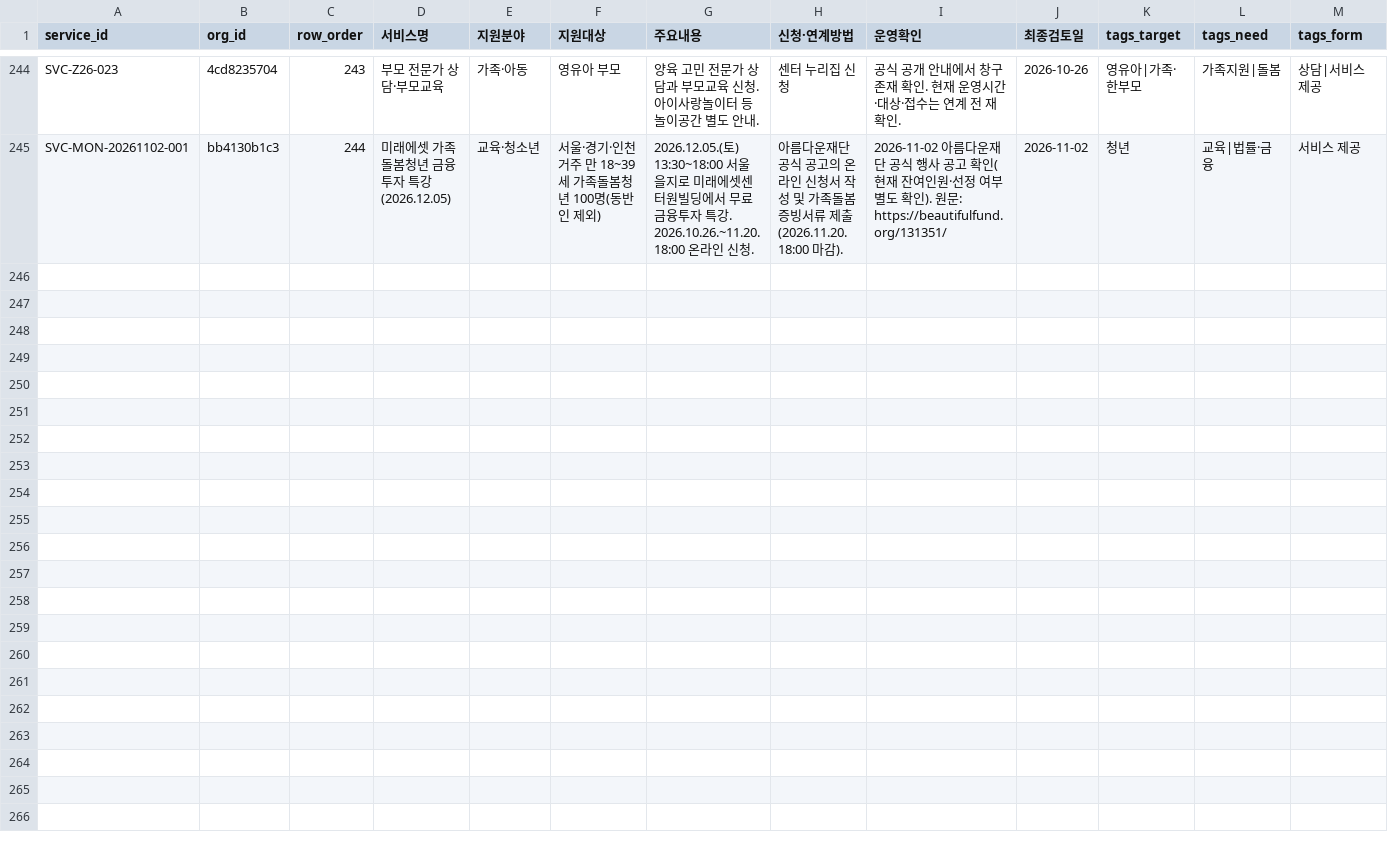
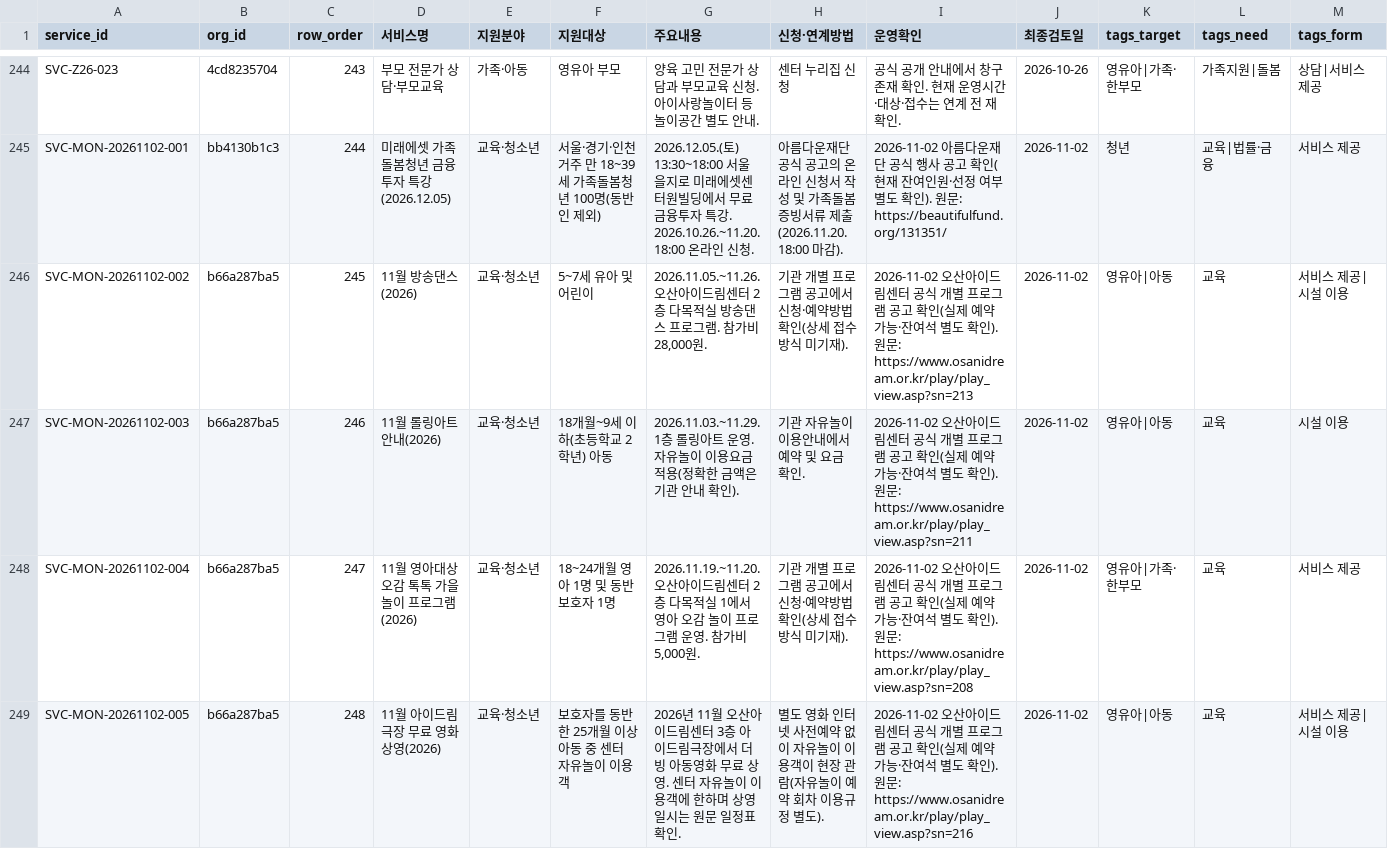
Before and after one commit to daily-jh/osansegyo-welfare-resources, a CSV file: data/services.csv, drawn as a sheet; only a part is shown, gaps mark what is left out; rows hold the shown columns only; the diff names each change by its address in the sheet, - before the commit and + after, or states it on an @@ line.

Commit message:
feat(resources): add four verified November Osan iDream programs to institution services

```diff
--- a/data/services.csv
+++ b/data/services.csv
+row 246: SVC-MON-20261102-002 | b66a287ba5 | 245 | 11월 방송댄스(2026) | 교육·청소년 | 5~7세 유아 및 어린이 | 2026.11.05.~11.26. 오산아이드림센터 2층 다목적실 방송댄스 프로그램. 참가비 28,000원. | 기관 개별 프로그램 공고에서 신청·예약방법 확인(상세 접수방식 미기재). | 2026-11-02 오산아이드림센터 공식 개별 프로그램 공고 확인(실제 예약 가능·잔여석 별도 확인). 원문: https://www.osanidream.or.kr/play/play_view.asp?sn=213 | 2026-11-02 | 영유아|아동 | 교육 | 서비스 제공|시설 이용
+row 247: SVC-MON-20261102-003 | b66a287ba5 | 246 | 11월 롤링아트 안내(2026) | 교육·청소년 | 18개월~9세 이하(초등학교 2학년) 아동 | 2026.11.03.~11.29. 1층 롤링아트 운영. 자유놀이 이용요금 적용(정확한 금액은 기관 안내 확인). | 기관 자유놀이 이용안내에서 예약 및 요금 확인. | 2026-11-02 오산아이드림센터 공식 개별 프로그램 공고 확인(실제 예약 가능·잔여석 별도 확인). 원문: https://www.osanidream.or.kr/play/play_view.asp?sn=211 | 2026-11-02 | 영유아|아동 | 교육 | 시설 이용
+row 248: SVC-MON-20261102-004 | b66a287ba5 | 247 | 11월 영아대상 오감 톡톡 가을 놀이 프로그램(2026) | 교육·청소년 | 18~24개월 영아 1명 및 동반 보호자 1명 | 2026.11.19.~11.20. 오산아이드림센터 2층 다목적실 1에서 영아 오감 놀이 프로그램 운영. 참가비 5,000원. | 기관 개별 프로그램 공고에서 신청·예약방법 확인(상세 접수방식 미기재). | 2026-11-02 오산아이드림센터 공식 개별 프로그램 공고 확인(실제 예약 가능·잔여석 별도 확인). 원문: https://www.osanidream.or.kr/play/play_view.asp?sn=208 | 2026-11-02 | 영유아|가족·한부모 | 교육 | 서비스 제공
+row 249: SVC-MON-20261102-005 | b66a287ba5 | 248 | 11월 아이드림극장 무료 영화상영(2026) | 교육·청소년 | 보호자를 동반한 25개월 이상 아동 중 센터 자유놀이 이용객 | 2026년 11월 오산아이드림센터 3층 아이드림극장에서 더빙 아동영화 무료 상영. 센터 자유놀이 이용객에 한하며 상영일시는 원문 일정표 확인. | 별도 영화 인터넷 사전예약 없이 자유놀이 이용객이 현장 관람(자유놀이 예약 회차 이용규정 별도). | 2026-11-02 오산아이드림센터 공식 개별 프로그램 공고 확인(실제 예약 가능·잔여석 별도 확인). 원문: https://www.osanidream.or.kr/play/play_view.asp?sn=216 | 2026-11-02 | 영유아|아동 | 교육 | 서비스 제공|시설 이용
```
Also changed, not shown: data/resources.csv, data/verification_log.csv, 4 other files.
